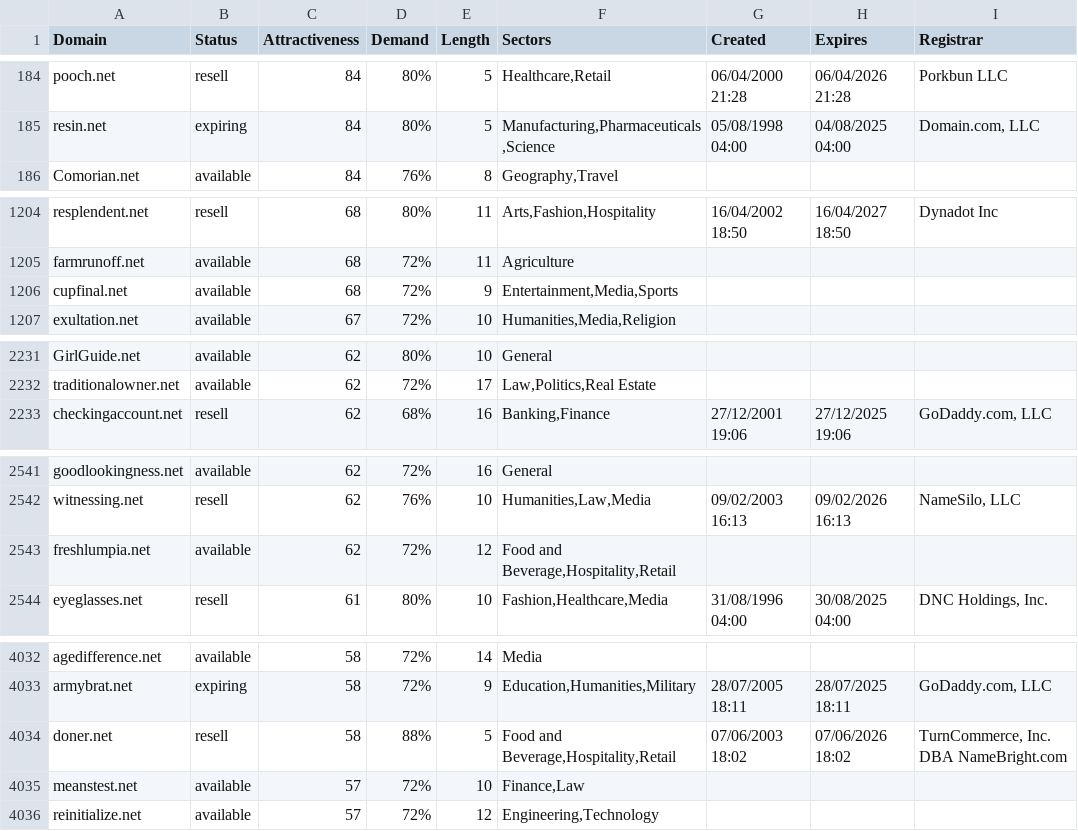
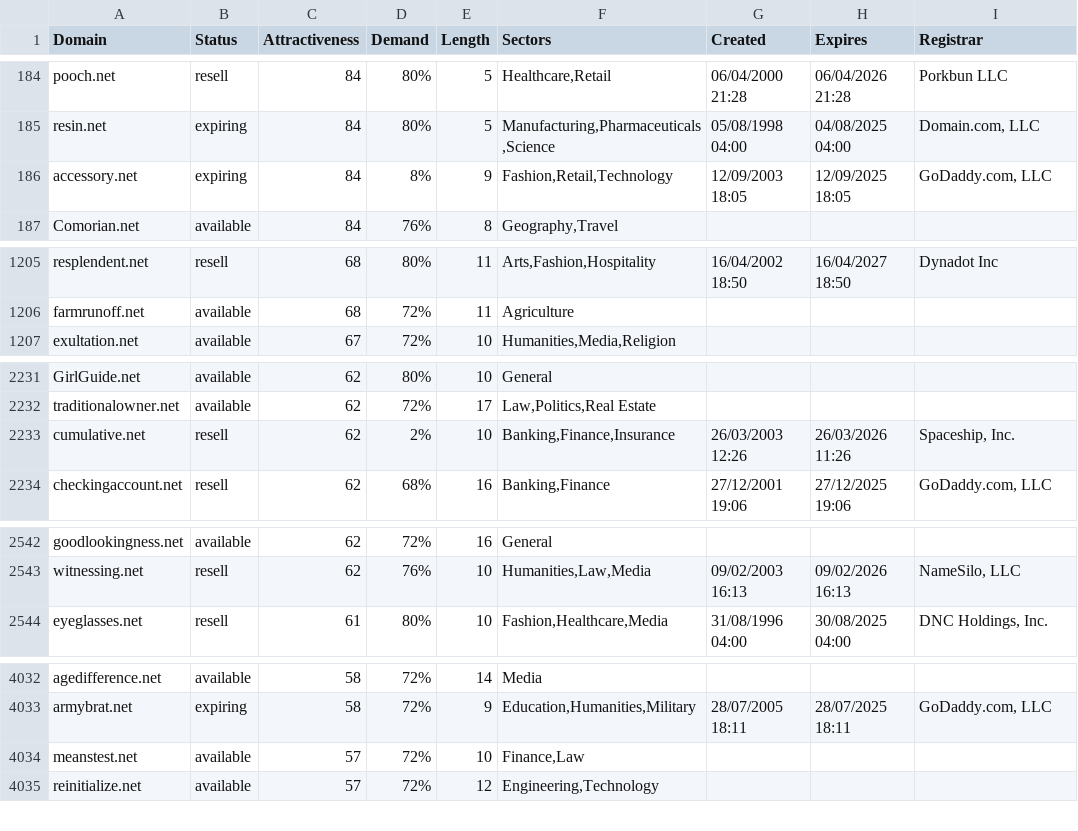
Before and after one commit to UniqueDomains/net-oneword-domains, a CSV file: net.csv, drawn as a sheet; only a part is shown, gaps mark what is left out; the diff covers the shown part only.

Commit message:
Domains update

```diff
--- a/net.csv
+++ b/net.csv
@@ -185,2 +185,3 @@ pooch.net,resell,84,80%,5,"Healthcare,Retail",06/04/2000 21:28,06/04/2026 21:28,
 resin.net,expiring,84,80%,5,"Manufacturing,Pharmaceuticals,Science",05/08/1998 04:00,04/08/2025 04:00,"Domain.com, LLC"
+accessory.net,expiring,84,8%,9,"Fashion,Retail,Technology",12/09/2003 18:05,12/09/2025 18:05,"GoDaddy.com, LLC"
 Comorian.net,available,84,76%,8,"Geography,Travel",,,
@@ -1205,3 +1206,2 @@ resplendent.net,resell,68,80%,11,"Arts,Fashion,Hospitality",16/04/2002 18:50,16/
 farmrunoff.net,available,68,72%,11,Agriculture,,,
-cupfinal.net,available,68,72%,9,"Entertainment,Media,Sports",,,
 exultation.net,available,67,72%,10,"Humanities,Media,Religion",,,
@@ -2232,2 +2232,3 @@ GirlGuide.net,available,62,80%,10,General,,,
 traditionalowner.net,available,62,72%,17,"Law,Politics,Real Estate",,,
+cumulative.net,resell,62,2%,10,"Banking,Finance,Insurance",26/03/2003 12:26,26/03/2026 11:26,"Spaceship, Inc."
 checkingaccount.net,resell,62,68%,16,"Banking,Finance",27/12/2001 19:06,27/12/2025 19:06,"GoDaddy.com, LLC"
@@ -2542,3 +2543,2 @@ goodlookingness.net,available,62,72%,16,General,,,
 witnessing.net,resell,62,76%,10,"Humanities,Law,Media",09/02/2003 16:13,09/02/2026 16:13,"NameSilo, LLC"
-freshlumpia.net,available,62,72%,12,"Food and Beverage,Hospitality,Retail",,,
 eyeglasses.net,resell,61,80%,10,"Fashion,Healthcare,Media",31/08/1996 04:00,30/08/2025 04:00,"DNC Holdings, Inc."
@@ -4033,3 +4033,2 @@ agedifference.net,available,58,72%,14,Media,,,
 armybrat.net,expiring,58,72%,9,"Education,Humanities,Military",28/07/2005 18:11,28/07/2025 18:11,"GoDaddy.com, LLC"
-doner.net,resell,58,88%,5,"Food and Beverage,Hospitality,Retail",07/06/2003 18:02,07/06/2026 18:02,"TurnCommerce, Inc. DBA NameBright.com"
 meanstest.net,available,57,72%,10,"Finance,Law",,,
```
Also changed, not shown: 1 added row and 56 edited cells elsewhere in this file, 2 other files.
